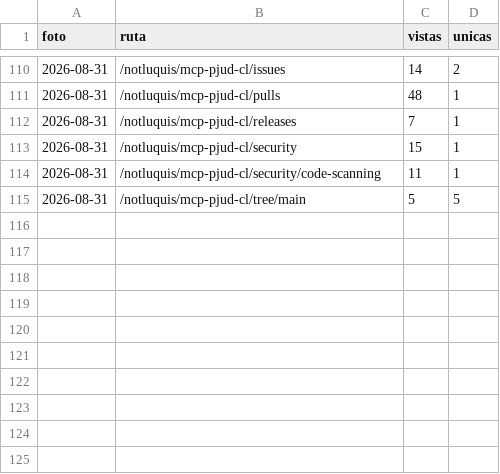
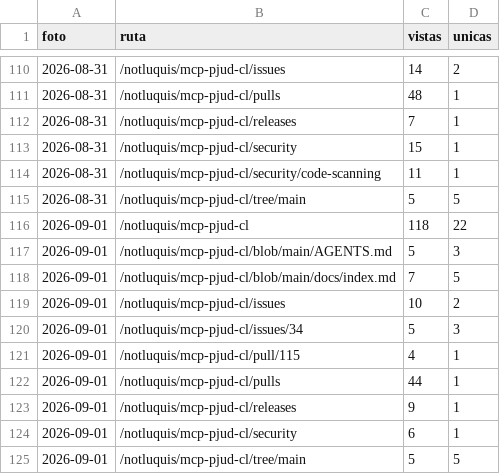
Before and after one commit to notluquis/mcp-pjud-cl, a CSV file: rutas.csv, drawn as a sheet; only a part is shown, gaps mark what is left out.

```diff
--- a/rutas.csv
+++ b/rutas.csv
@@ -115 +115,11 @@ foto,ruta,vistas,unicas
 2026-08-31,/notluquis/mcp-pjud-cl/tree/main,5,5
+2026-09-01,/notluquis/mcp-pjud-cl,118,22
+2026-09-01,/notluquis/mcp-pjud-cl/blob/main/AGENTS.md,5,3
+2026-09-01,/notluquis/mcp-pjud-cl/blob/main/docs/index.md,7,5
+2026-09-01,/notluquis/mcp-pjud-cl/issues,10,2
+2026-09-01,/notluquis/mcp-pjud-cl/issues/34,5,3
+2026-09-01,/notluquis/mcp-pjud-cl/pull/115,4,1
+2026-09-01,/notluquis/mcp-pjud-cl/pulls,44,1
+2026-09-01,/notluquis/mcp-pjud-cl/releases,9,1
+2026-09-01,/notluquis/mcp-pjud-cl/security,6,1
+2026-09-01,/notluquis/mcp-pjud-cl/tree/main,5,5
```
Also changed, not shown: descargas.csv, popularidad.csv, 3 other files.
